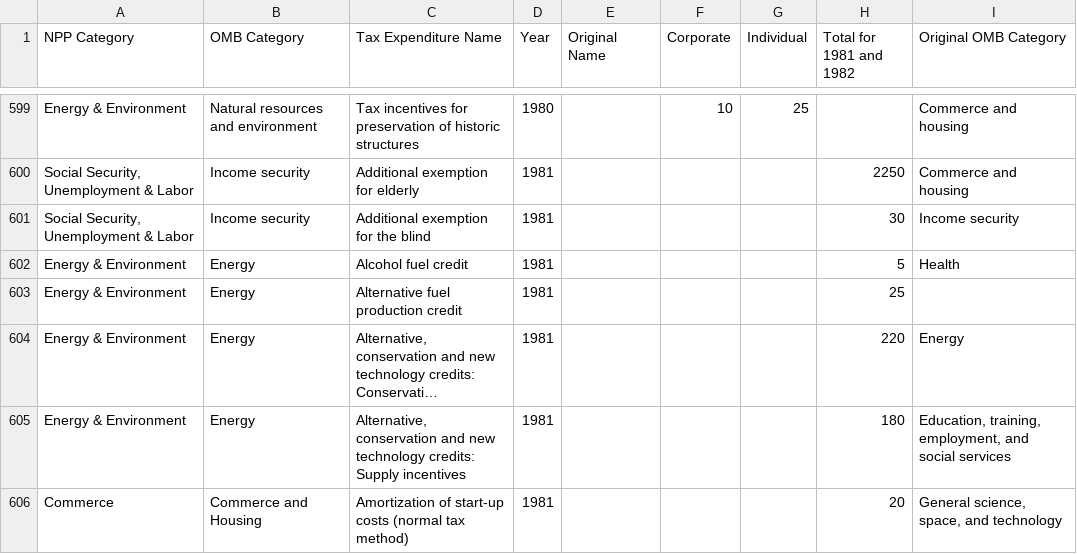
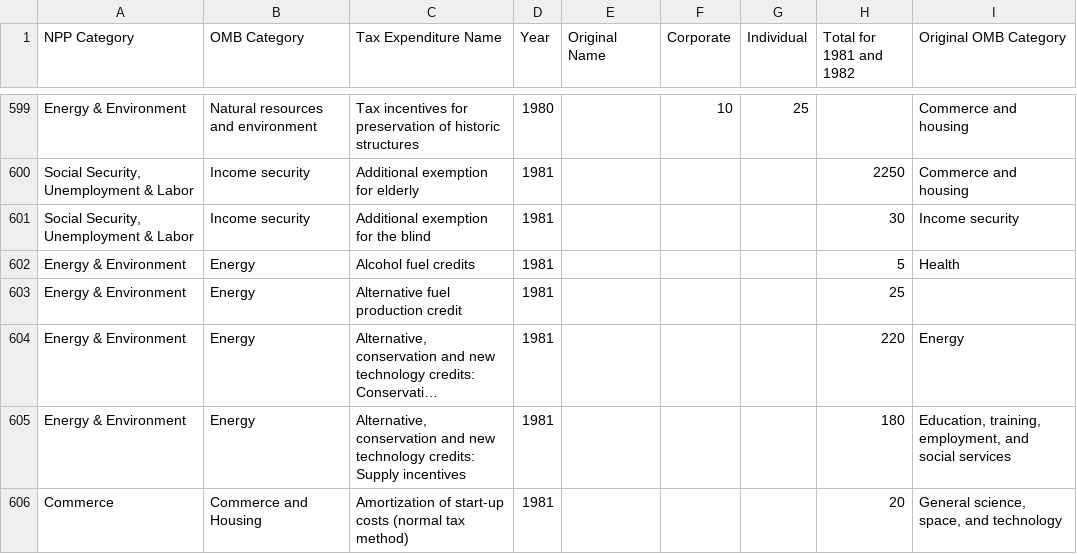
Before and after one commit to npp/tax-break, a CSV file: data/tax-break-raw.csv, drawn as a sheet; only a part is shown, gaps mark what is left out; long unchanged cells end in …; the diff covers the shown part only.

Commit message:
update a few tax expenditure names to match the latest text used by OMB

```diff
--- a/data/tax-break-raw.csv
+++ b/data/tax-break-raw.csv
@@ -601,3 +601,3 @@ Energy & Environment,Natural resources and environment,Tax incentives for preser
 "Social Security, Unemployment & Labor",Income security,Additional exemption for the blind,1981,,,,30,Income security
-Energy & Environment,Energy,Alcohol fuel credit,1981,,,,5,Health
+Energy & Environment,Energy,Alcohol fuel credits,1981,,,,5,Health
 Energy & Environment,Energy,Alternative fuel production credit,1981,,,,25,
```
Also changed, not shown: 124 edited cells elsewhere in this file.
